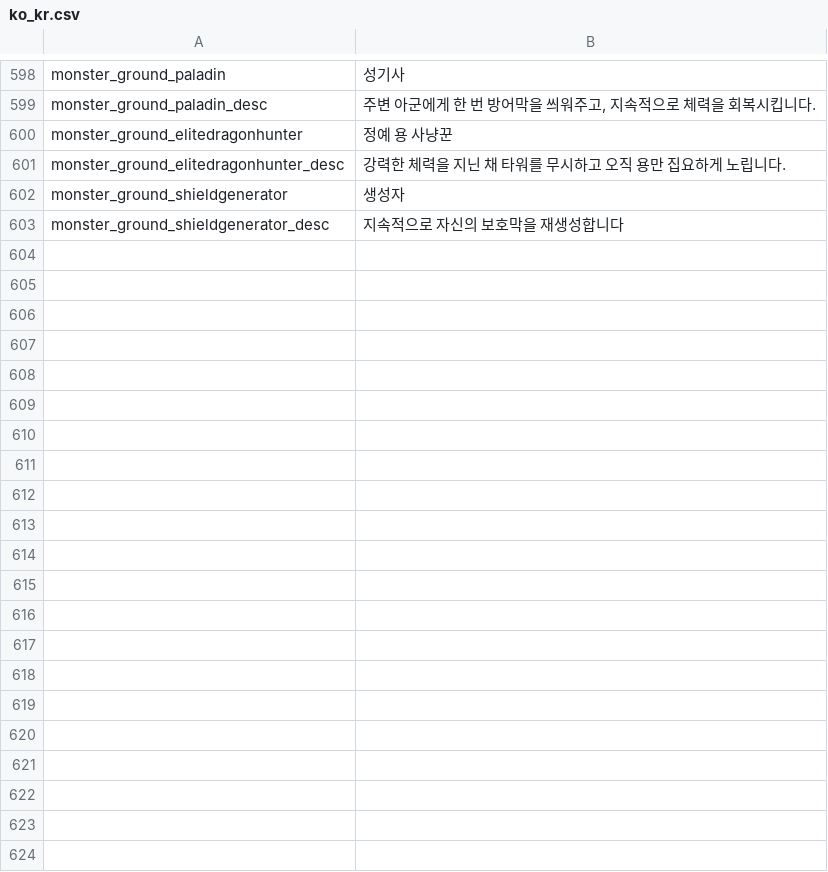
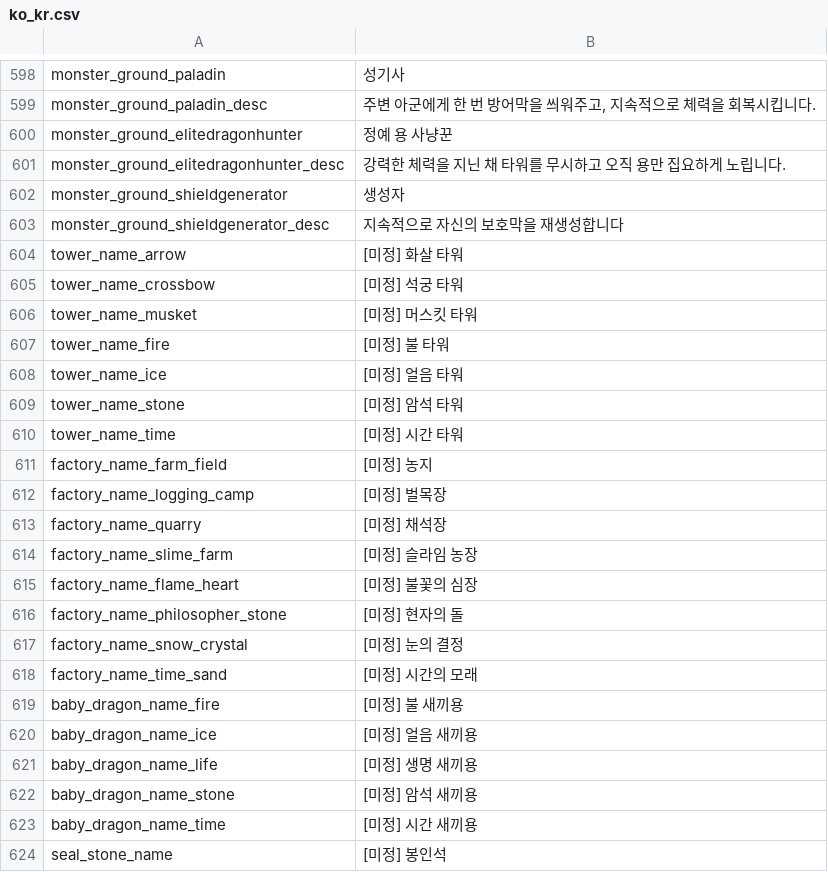
Before and after one commit to JoKangHyeon/TowerAndDragon, a CSV file: Assets/StreamingAssets/Localization/ko_kr.csv, drawn as a sheet; only a part is shown, gaps mark what is left out; the diff names each change by its address in the sheet, - before the commit and + after, or states it on an @@ line.

```diff
--- a/Assets/StreamingAssets/Localization/ko_kr.csv
+++ b/Assets/StreamingAssets/Localization/ko_kr.csv
+row 604: tower_name_arrow | [미정] 화살 타워
+row 605: tower_name_crossbow | [미정] 석궁 타워
+row 606: tower_name_musket | [미정] 머스킷 타워
+row 607: tower_name_fire | [미정] 불 타워
+row 608: tower_name_ice | [미정] 얼음 타워
+row 609: tower_name_stone | [미정] 암석 타워
+row 610: tower_name_time | [미정] 시간 타워
+row 611: factory_name_farm_field | [미정] 농지
+row 612: factory_name_logging_camp | [미정] 벌목장
+row 613: factory_name_quarry | [미정] 채석장
+row 614: factory_name_slime_farm | [미정] 슬라임 농장
+row 615: factory_name_flame_heart | [미정] 불꽃의 심장
+row 616: factory_name_philosopher_stone | [미정] 현자의 돌
+row 617: factory_name_snow_crystal | [미정] 눈의 결정
+row 618: factory_name_time_sand | [미정] 시간의 모래
+row 619: baby_dragon_name_fire | [미정] 불 새끼용
+row 620: baby_dragon_name_ice | [미정] 얼음 새끼용
+row 621: baby_dragon_name_life | [미정] 생명 새끼용
+row 622: baby_dragon_name_stone | [미정] 암석 새끼용
+row 623: baby_dragon_name_time | [미정] 시간 새끼용
+row 624: seal_stone_name | [미정] 봉인석
```
Also changed, not shown: Assets/StreamingAssets/Localization/en_us.csv, 21 other files.
